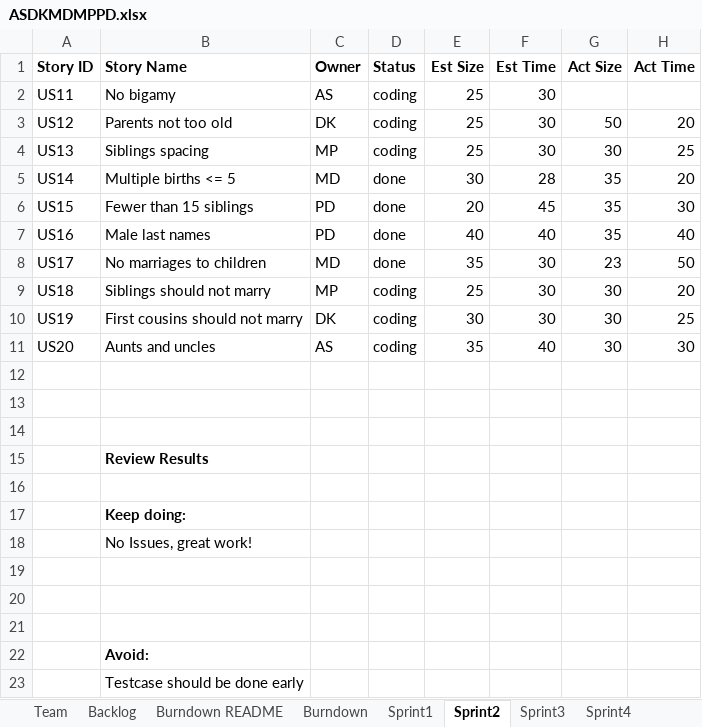
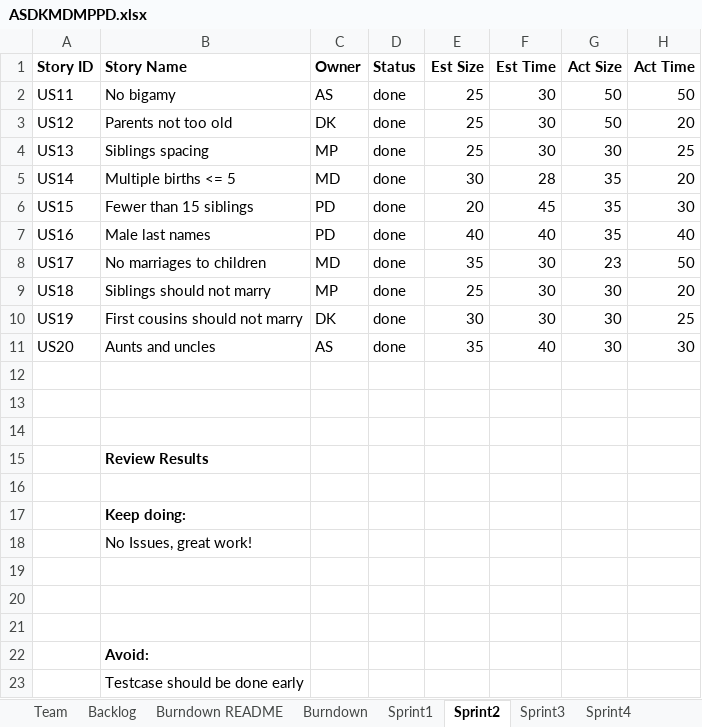
Before and after one commit to MKP21/Gedcom-Parser-CS555, an Excel workbook: ASDKMDMPPD.xlsx, sheet Sprint2, drawn as a sheet; only a part is shown; values as stored, in another font and other column widths than the file's, no borders; the diff names each change by its address in the sheet, - before the commit and + after, or states it on an @@ line.

```diff
--- a/ASDKMDMPPD.xlsx (sheet Sprint2)
+++ b/ASDKMDMPPD.xlsx (sheet Sprint2)
-D2:D4 (Status): coding
+D2:D4 (Status): done
-G2 (Act Size): (empty)
+G2 (Act Size): 50
-H2 (Act Time): (empty)
+H2 (Act Time): 50
-D9:D11 (Status): coding
+D9:D11 (Status): done
```
Also changed, not shown: sheet Backlog, 4 other files.
